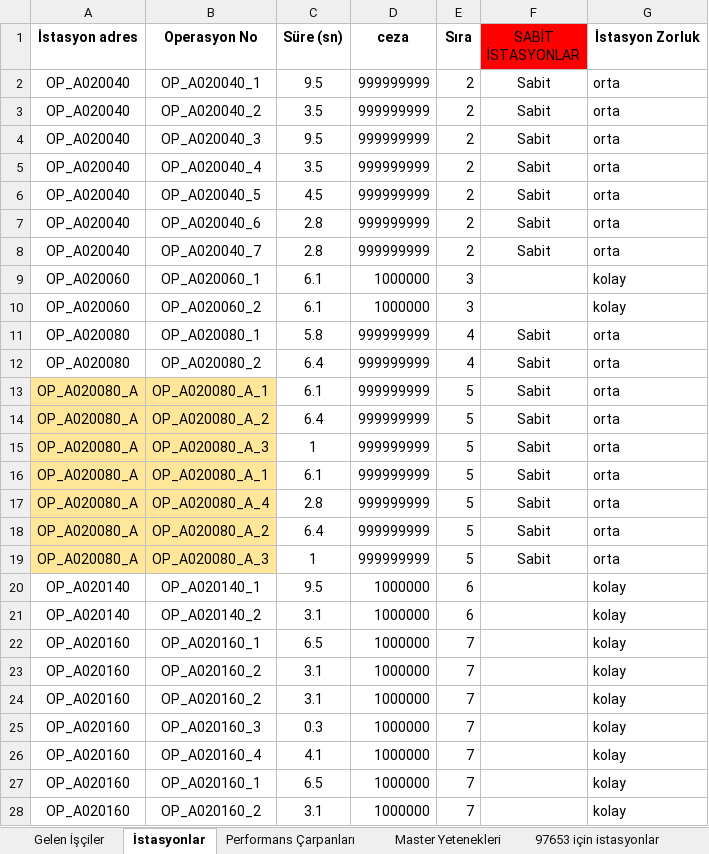
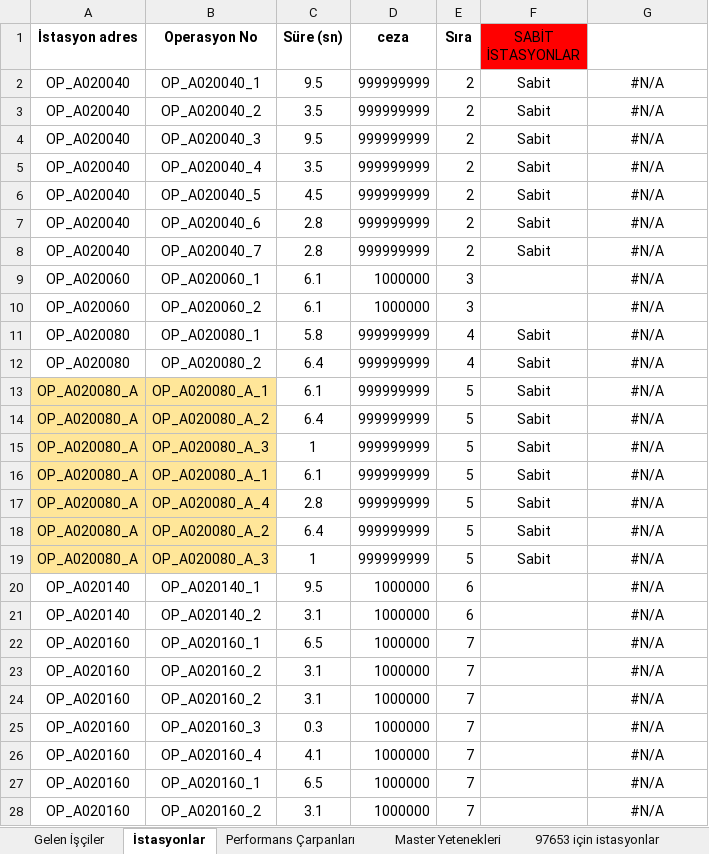
Before and after one commit to kaang457/end497, an Excel workbook: backend/Üretim Dataları.xlsx, sheet İstasyonlar, drawn as a sheet; only a part is shown; values as stored, in another font and other column widths than the file's, no borders; the diff covers the shown part only; the diff names each change by its address in the sheet, - before the commit and + after, or states it on an @@ line.

```diff
--- a/backend/Üretim Dataları.xlsx (sheet İstasyonlar)
+++ b/backend/Üretim Dataları.xlsx (sheet İstasyonlar)
-G1: İstasyon Zorluk
+G1: (empty)
-G2:G8: orta
+G2:G8: #N/A
-G2:G28 alignment: left
+G2:G28 alignment: center
-G9:G10: kolay
+G9:G10: #N/A
-G11:G19: orta
+G11:G19: #N/A
-G20:G28: kolay
+G20:G28: #N/A
```
Also changed, not shown: 748 edited cells and cell formats elsewhere in this sheet, sheet 78446 için istasyonlar, sheet 77514 için istasyonlar, sheet 78472 için istasyonlar, sheet 97653 için istasyonlar, sheet 77558 için istasyonlar, sheet 40132 için istasyonlar, 5 other files.
